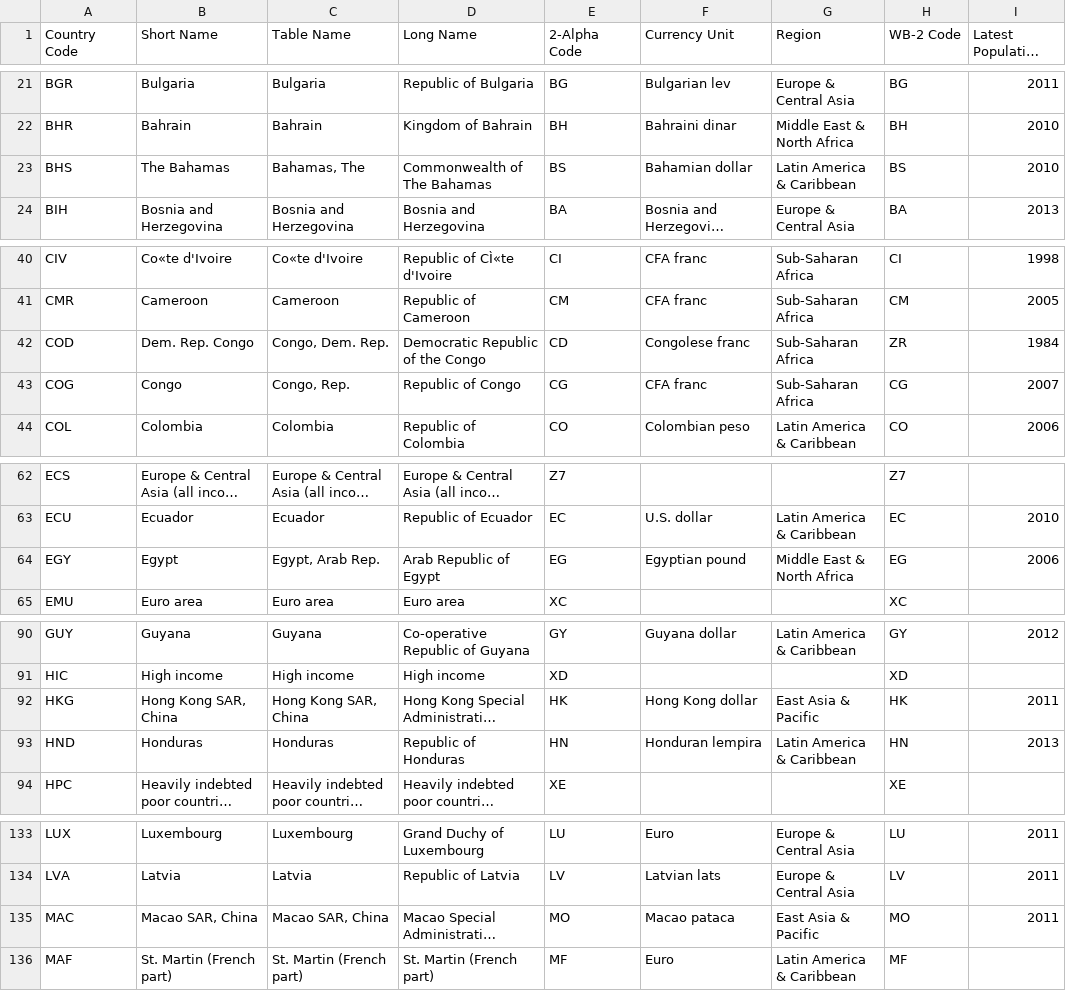
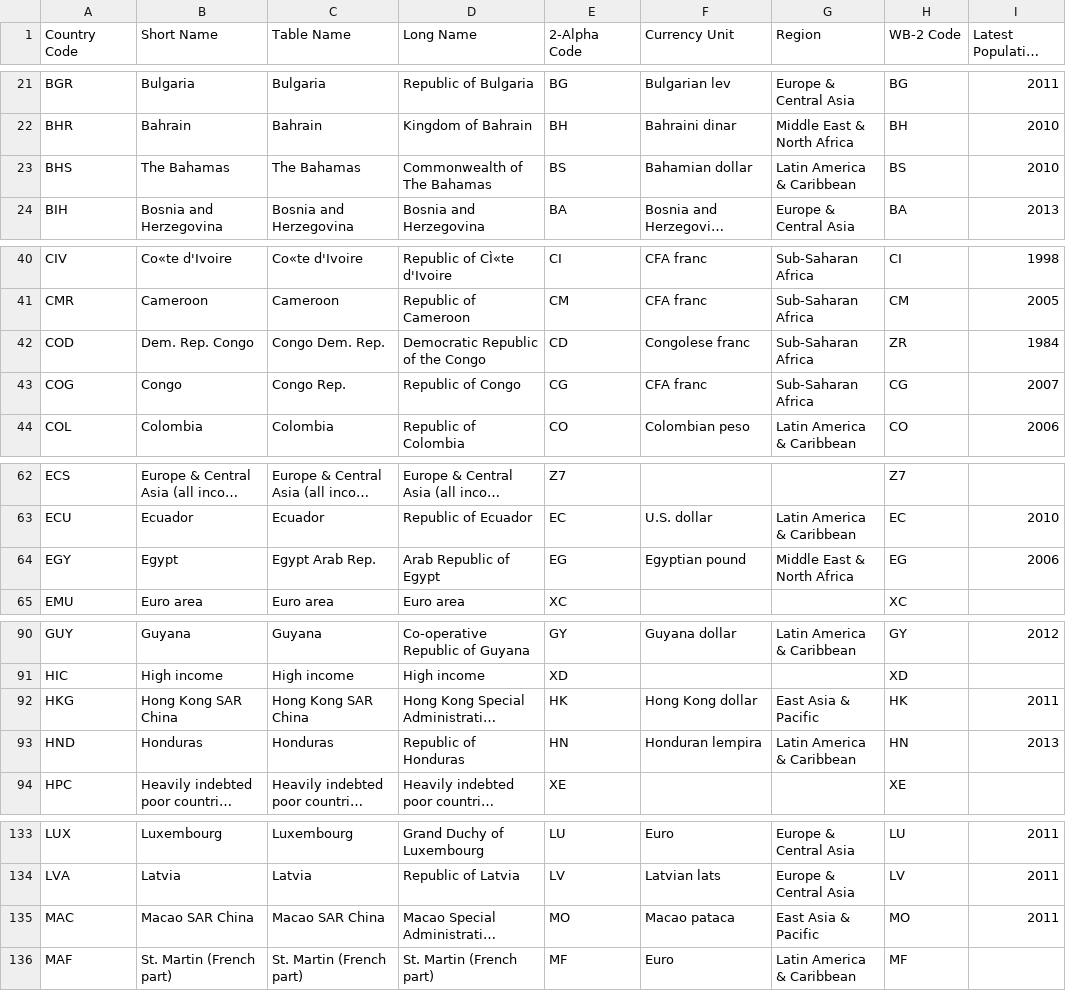
Before and after one commit to bdedward/CSE434-SocketProject-Java-Version, a CSV file: StatsCountry.csv, drawn as a sheet; only a part is shown, gaps mark what is left out; long unchanged cells end in …; the diff covers the shown part only; the diff names each change by its address in the sheet, - before the commit and + after, or states it on an @@ line.

```diff
--- a/StatsCountry.csv
+++ b/StatsCountry.csv
-C23 (Table Name): Bahamas, The
+C23 (Table Name): The Bahamas
-C42 (Table Name): Congo, Dem. Rep.
+C42 (Table Name): Congo Dem. Rep.
-C43 (Table Name): Congo, Rep.
+C43 (Table Name): Congo Rep.
-C64 (Table Name): Egypt, Arab Rep.
+C64 (Table Name): Egypt Arab Rep.
-B92 (Short Name): Hong Kong SAR, China
+B92 (Short Name): Hong Kong SAR China
-C92 (Table Name): Hong Kong SAR, China
+C92 (Table Name): Hong Kong SAR China
-B135 (Short Name): Macao SAR, China
+B135 (Short Name): Macao SAR China
-C135 (Table Name): Macao SAR, China
+C135 (Table Name): Macao SAR China
```
Also changed, not shown: 8 edited cells elsewhere in this file, 2 other files.
